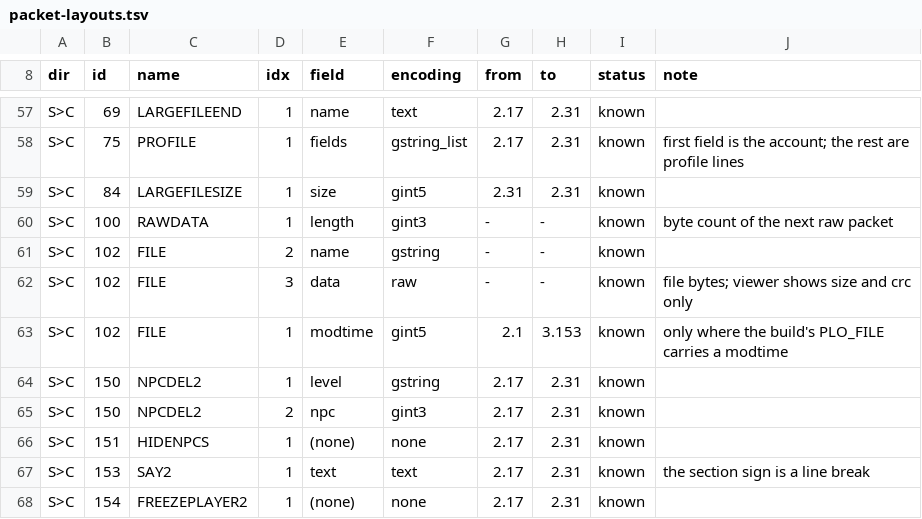
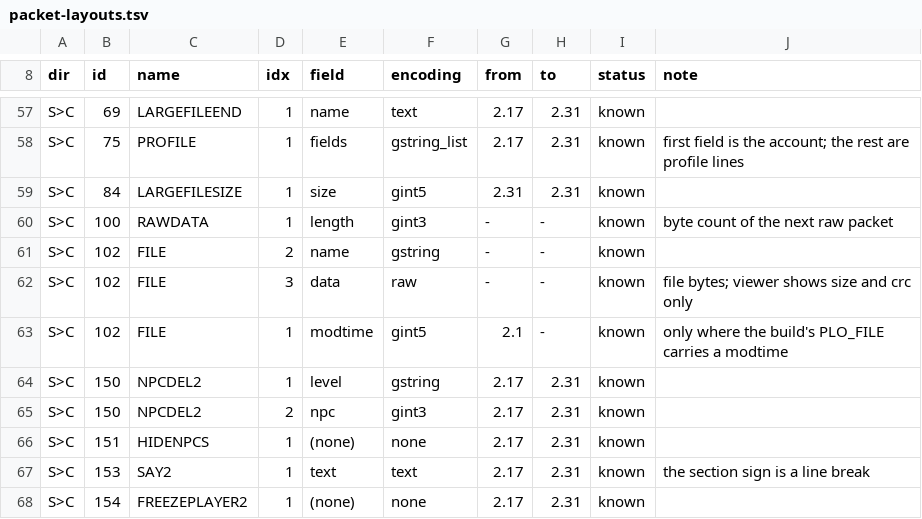
Before and after one commit to squirelworks/seihai, a TSV file: documentation/packet-layouts.tsv, drawn as a sheet; only a part is shown, gaps mark what is left out.

```diff
--- a/documentation/packet-layouts.tsv
+++ b/documentation/packet-layouts.tsv
@@ -62,3 +62,3 @@ S>C	102	FILE	2	name	gstring	-	-	known
 S>C	102	FILE	3	data	raw	-	-	known	file bytes; viewer shows size and crc only
-S>C	102	FILE	1	modtime	gint5	2.1	3.153	known	only where the build's PLO_FILE carries a modtime
+S>C	102	FILE	1	modtime	gint5	2.1	-	known	only where the build's PLO_FILE carries a modtime
 S>C	150	NPCDEL2	1	level	gstring	2.17	2.31	known	
```
Also changed, not shown: crates/seihai-core/src/protocol/profile_toml.tsv, 19 other files.
